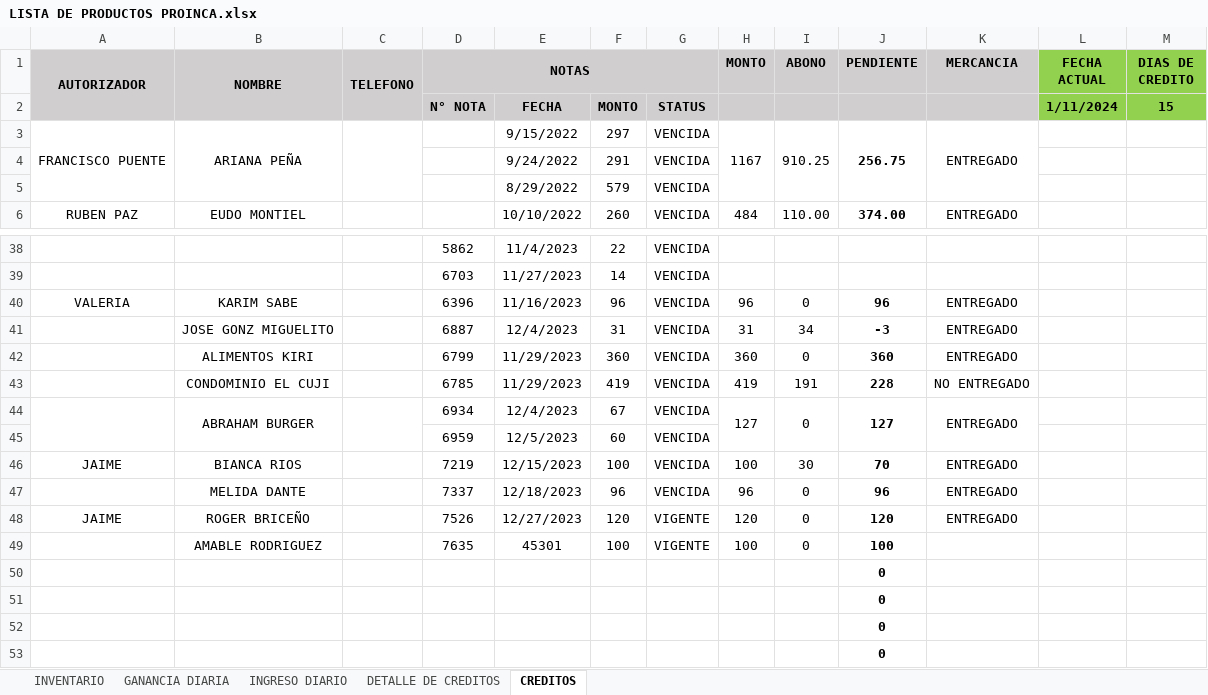
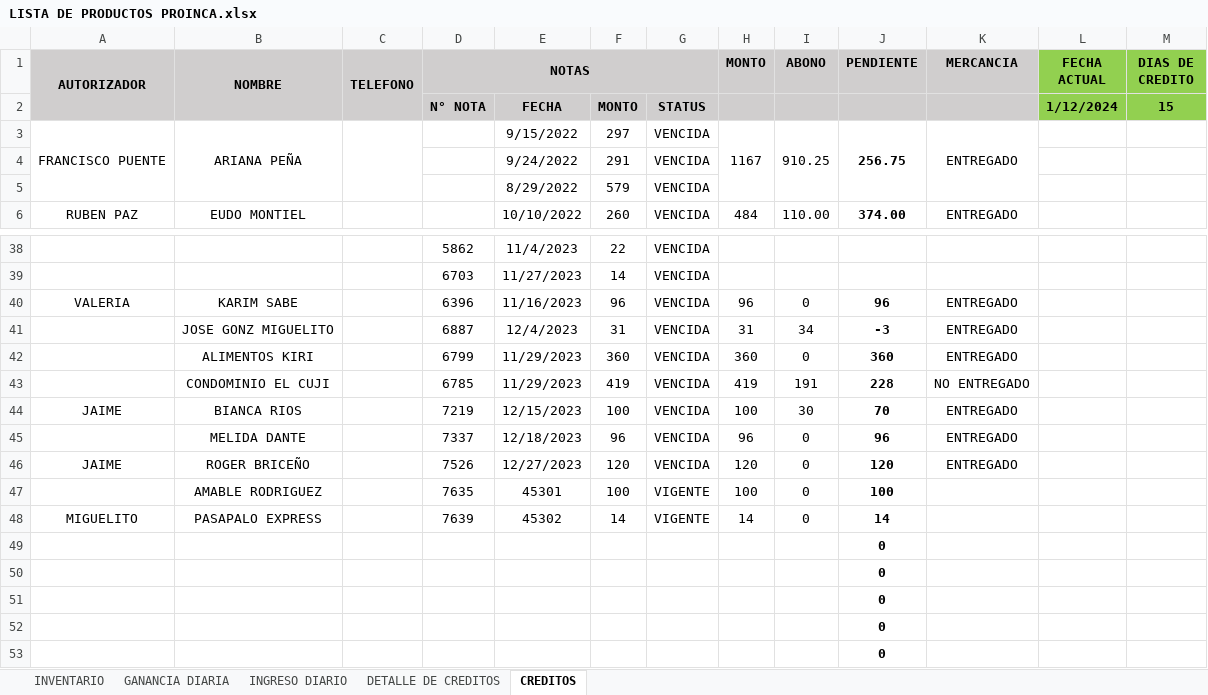
Before and after one commit to JPuente25/Proinca, an Excel workbook: LISTA DE PRODUCTOS PROINCA.xlsx, sheet CREDITOS, drawn as a sheet; only a part is shown, gaps mark what is left out; the shorter side is filled out with more unchanged rows; values as stored, in another font and other column widths than the file's, no borders; conditional formats not drawn; removed rows and columns are numbered as before the commit, all else as after; the diff names each change by its address in the sheet, - before the commit and + after, or states it on an @@ line.

```diff
--- a/LISTA DE PRODUCTOS PROINCA.xlsx (sheet CREDITOS)
+++ b/LISTA DE PRODUCTOS PROINCA.xlsx (sheet CREDITOS)
-L2 (FECHA ACTUAL): 1/11/2024
+L2 (FECHA ACTUAL): 1/12/2024
-row 44:  | ABRAHAM BURGER |  | 6934 | 12/4/2023 | 67 | VENCIDA | 127 | 0 | 127 | ENTREGADO
-row 45:  |  |  | 6959 | 12/5/2023 | 60 | VENCIDA
-G46: VIGENTE
+G46: VENCIDA
-row 50:  |  |  |  |  |  |  |  |  | 0
+row 48: MIGUELITO | PASAPALO EXPRESS |  | 7639 | 45302 | 14 | VIGENTE | 14 | 0 | 14
```
Also changed, not shown: sheet DETALLE DE CREDITOS, sheet INGRESO DIARIO, sheet GANANCIA DIARIA, formulas that keep their value.
